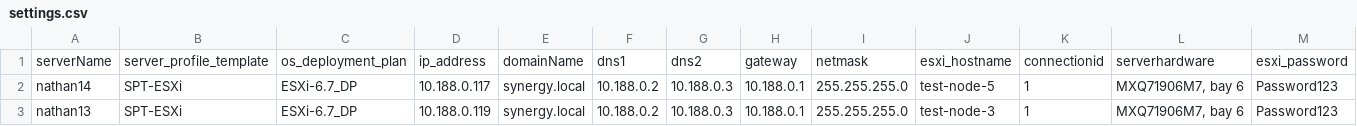
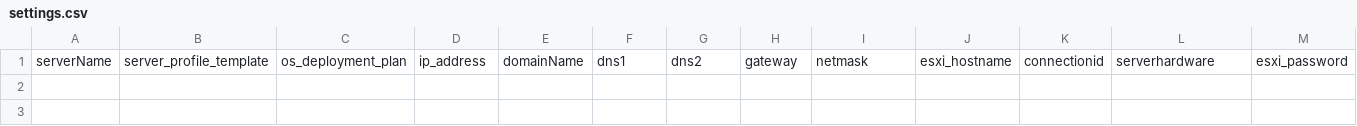
Before and after one commit to nlin24/ov-deploy-min-touch, a CSV file: settings.csv, drawn as a sheet; only a part is shown; removed rows and columns are numbered as before the commit, all else as after; rows hold the shown columns only; the diff names each change by its address in the sheet, - before the commit and + after, or states it on an @@ line.

Commit message:
remove logins

```diff
--- a/settings.csv
+++ b/settings.csv
-row 2: nathan14 | SPT-ESXi | ESXi-6.7_DP | 10.188.0.117 | synergy.local | 10.188.0.2 | 10.188.0.3 | 10.188.0.1 | 255.255.255.0 | test-node-5 | 1 | MXQ71906M7, bay 6 | Password123
-row 3: nathan13 | SPT-ESXi | ESXi-6.7_DP | 10.188.0.119 | synergy.local | 10.188.0.2 | 10.188.0.3 | 10.188.0.1 | 255.255.255.0 | test-node-3 | 1 | MXQ71906M7, bay 6 | Password123
+row 2: (empty)
+row 3: (empty)
```
